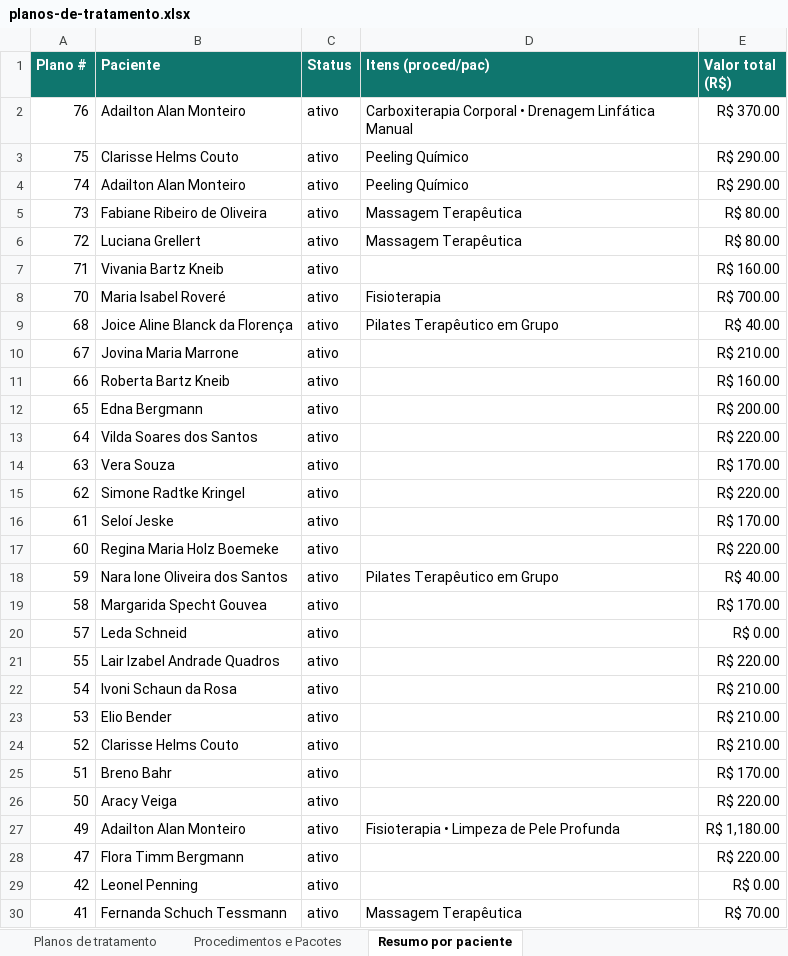
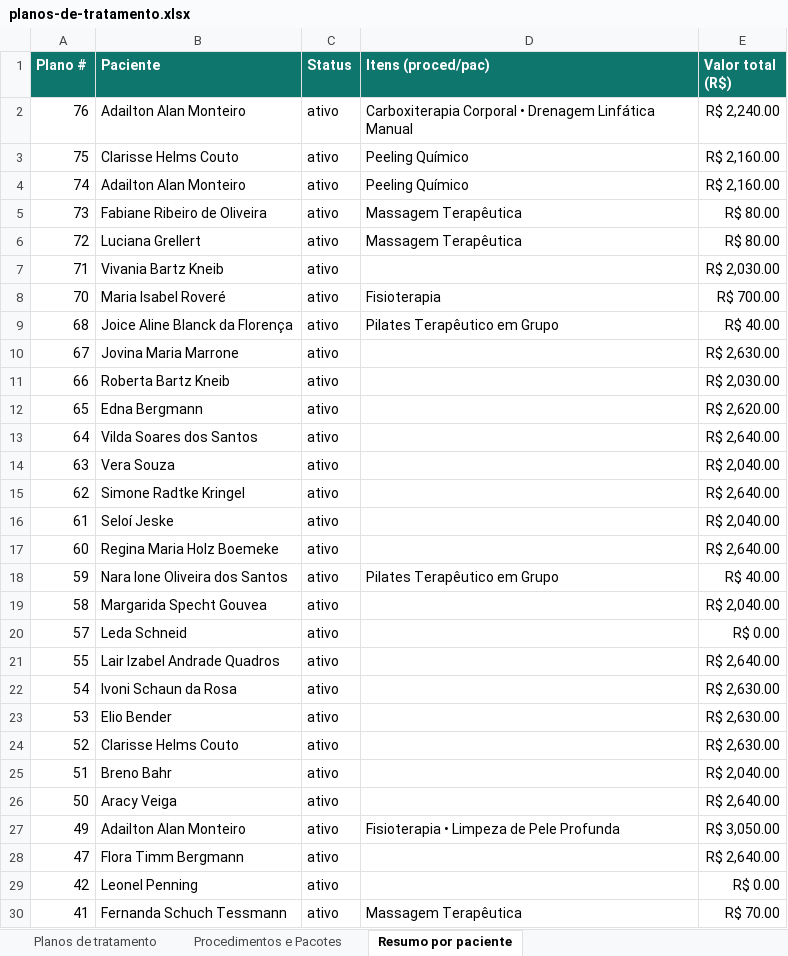
Before and after one commit to devinvista/fisiopro, an Excel workbook: exports/planos-de-tratamento.xlsx, sheet Resumo por paciente, drawn as a sheet; values as stored, in another font and other column widths than the file's, no borders; the diff names each change by its address in the sheet, - before the commit and + after, or states it on an @@ line.

```diff
--- a/exports/planos-de-tratamento.xlsx (sheet Resumo por paciente)
+++ b/exports/planos-de-tratamento.xlsx (sheet Resumo por paciente)
-E2 (Valor total (R$)): R$ 370.00
+E2 (Valor total (R$)): R$ 2,240.00
-E3:E4 (Valor total (R$)): R$ 290.00
+E3:E4 (Valor total (R$)): R$ 2,160.00
-E7 (Valor total (R$)): R$ 160.00
+E7 (Valor total (R$)): R$ 2,030.00
-E10 (Valor total (R$)): R$ 210.00
+E10 (Valor total (R$)): R$ 2,630.00
-E11 (Valor total (R$)): R$ 160.00
+E11 (Valor total (R$)): R$ 2,030.00
-E12 (Valor total (R$)): R$ 200.00
+E12 (Valor total (R$)): R$ 2,620.00
-E13 (Valor total (R$)): R$ 220.00
+E13 (Valor total (R$)): R$ 2,640.00
-E14 (Valor total (R$)): R$ 170.00
+E14 (Valor total (R$)): R$ 2,040.00
-E15 (Valor total (R$)): R$ 220.00
+E15 (Valor total (R$)): R$ 2,640.00
-E16 (Valor total (R$)): R$ 170.00
+E16 (Valor total (R$)): R$ 2,040.00
-E17 (Valor total (R$)): R$ 220.00
+E17 (Valor total (R$)): R$ 2,640.00
-E19 (Valor total (R$)): R$ 170.00
+E19 (Valor total (R$)): R$ 2,040.00
-E21 (Valor total (R$)): R$ 220.00
+E21 (Valor total (R$)): R$ 2,640.00
-E22:E24 (Valor total (R$)): R$ 210.00
+E22:E24 (Valor total (R$)): R$ 2,630.00
-E25 (Valor total (R$)): R$ 170.00
+E25 (Valor total (R$)): R$ 2,040.00
-E26 (Valor total (R$)): R$ 220.00
+E26 (Valor total (R$)): R$ 2,640.00
-E27 (Valor total (R$)): R$ 1,180.00
+E27 (Valor total (R$)): R$ 3,050.00
-E28 (Valor total (R$)): R$ 220.00
+E28 (Valor total (R$)): R$ 2,640.00
```
Also changed, not shown: sheet Planos de tratamento, sheet Procedimentos e Pacotes, 1 other file.
